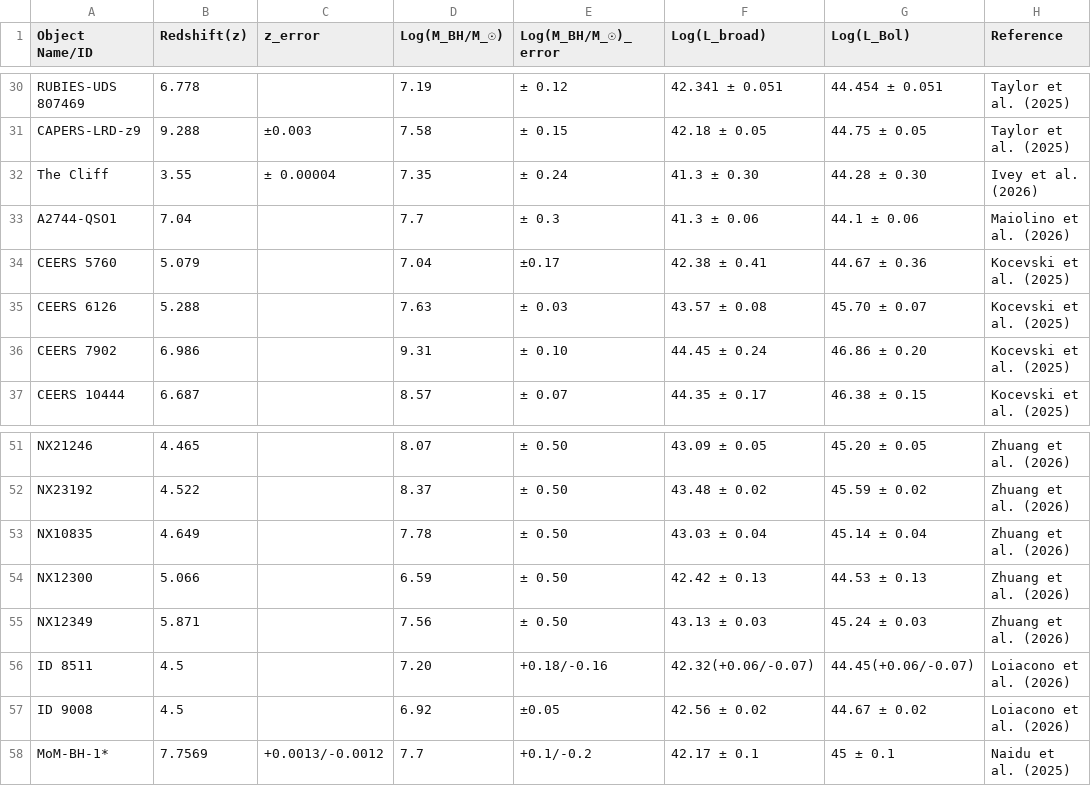
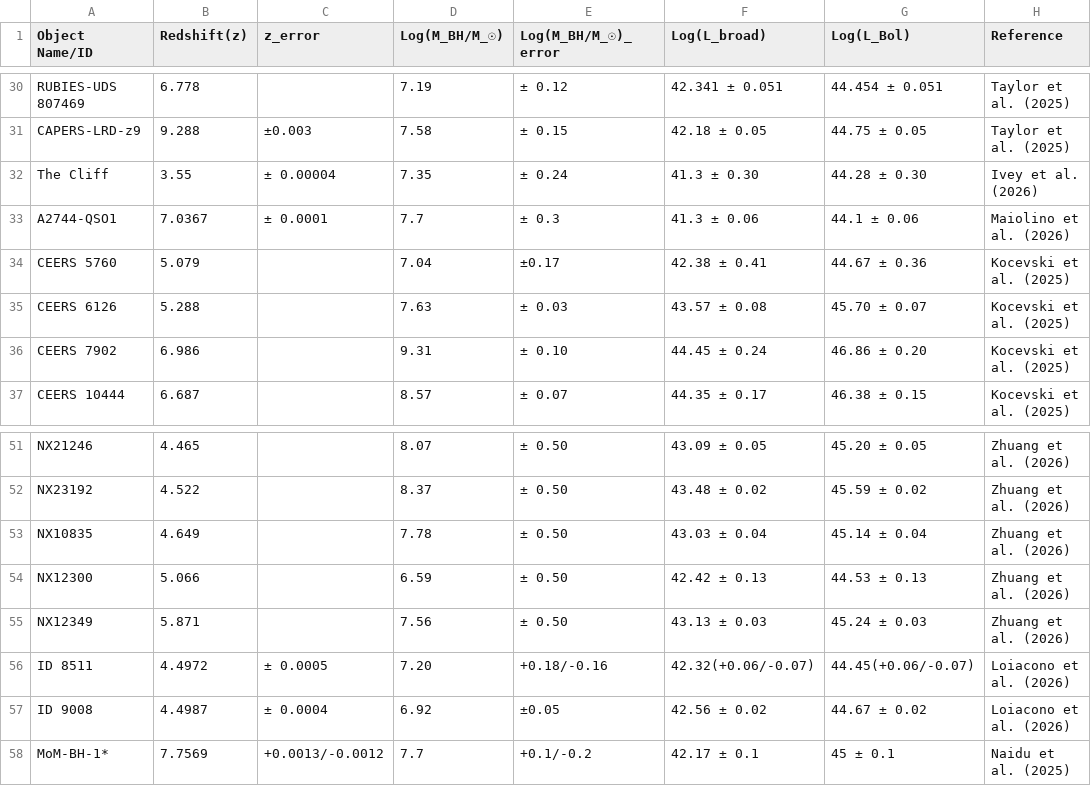
Before and after one commit to atauhd-ops/LRDs_list.csv, a CSV file: lrd_data.csv, drawn as a sheet; only a part is shown, gaps mark what is left out.

Commit message:
Update lrd_data.csv

```diff
--- a/lrd_data.csv
+++ b/lrd_data.csv
@@ -32,3 +32,3 @@ CAPERS-LRD-z9,9.288,±0.003,7.58,± 0.15,42.18 ± 0.05,44.75 ± 0.05,Taylor et a
 The Cliff,3.55,± 0.00004,7.35,± 0.24, 41.3 ± 0.30,44.28 ± 0.30,Ivey et al. (2026)
-A2744-QSO1,7.04,,7.7,± 0.3,41.3 ± 0.06,44.1 ± 0.06,Maiolino et al. (2026)
+A2744-QSO1,7.0367,± 0.0001,7.7,± 0.3,41.3 ± 0.06,44.1 ± 0.06,Maiolino et al. (2026)
 CEERS 5760,5.079,,7.04,±0.17,42.38 ± 0.41,44.67 ± 0.36,Kocevski et al. (2025)
@@ -55,4 +55,4 @@ NX12300,5.066,,6.59,± 0.50,42.42 ± 0.13,44.53 ± 0.13,Zhuang et al. (2026)
 NX12349,5.871,,7.56,± 0.50,43.13 ± 0.03,45.24 ± 0.03,Zhuang et al. (2026)
-ID 8511,4.5,,7.20,+0.18/-0.16,42.32(+0.06/-0.07),44.45(+0.06/-0.07), Loiacono et al. (2026)
-ID 9008,4.5,,6.92,±0.05,42.56 ± 0.02,44.67 ± 0.02, Loiacono et al. (2026)
+ID 8511,4.4972,± 0.0005,7.20,+0.18/-0.16,42.32(+0.06/-0.07),44.45(+0.06/-0.07), Loiacono et al. (2026)
+ID 9008,4.4987,± 0.0004,6.92,±0.05,42.56 ± 0.02,44.67 ± 0.02, Loiacono et al. (2026)
 MoM-BH-1*,7.7569,+0.0013/-0.0012,7.7,+0.1/-0.2,42.17 ± 0.1,45 ± 0.1, Naidu et al. (2025)
```
